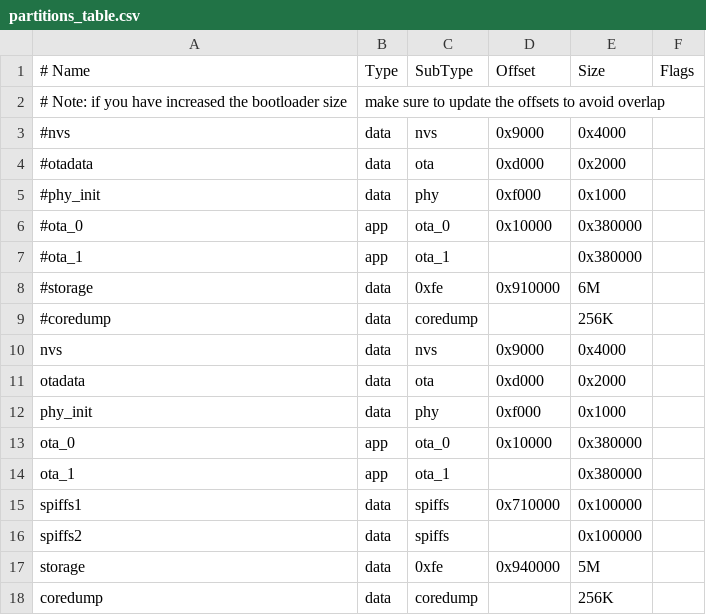
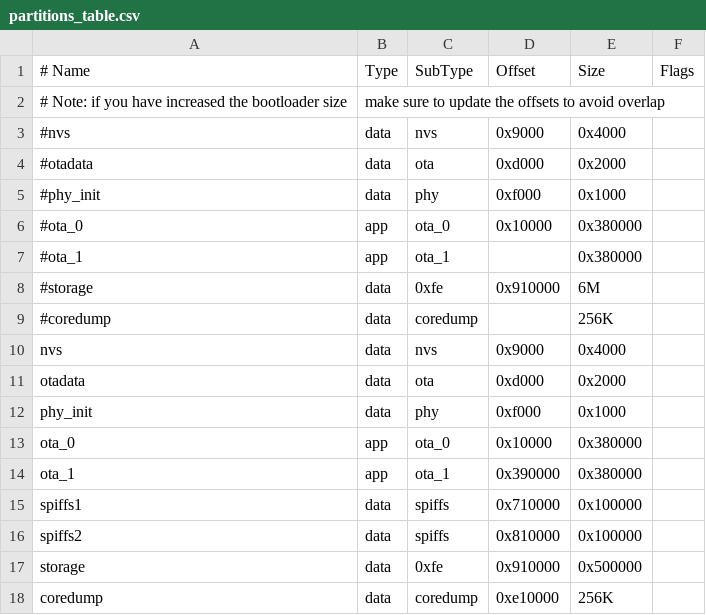
Before and after one commit to suretim/RL, a CSV file: partitions_table.csv, drawn as a sheet.

```diff
--- a/partitions_table.csv
+++ b/partitions_table.csv
@@ -13,6 +13,6 @@ phy_init,   data,   phy,        0xf000,     0x1000,
 ota_0,      app,    ota_0,      0x10000,    0x380000,
-ota_1,      app,    ota_1,      ,           0x380000,
+ota_1,      app,    ota_1,      0x390000,   0x380000,
 spiffs1,    data,   spiffs,     0x710000,   0x100000  ,
-spiffs2,    data,   spiffs,     ,           0x100000  ,
-storage,    data,   0xfe,       0x940000,     5M ,
-coredump,   data,   coredump,   ,           256K,
+spiffs2,    data,   spiffs,     0x810000,   0x100000  ,
+storage,    data,   0xfe,       0x910000,   0x500000 ,
+coredump,   data,   coredump,   0xe10000,           256K,
```
Also changed, not shown: 18 other files.
